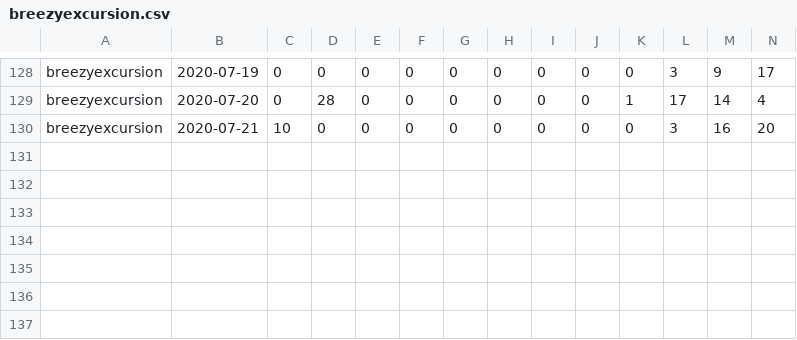
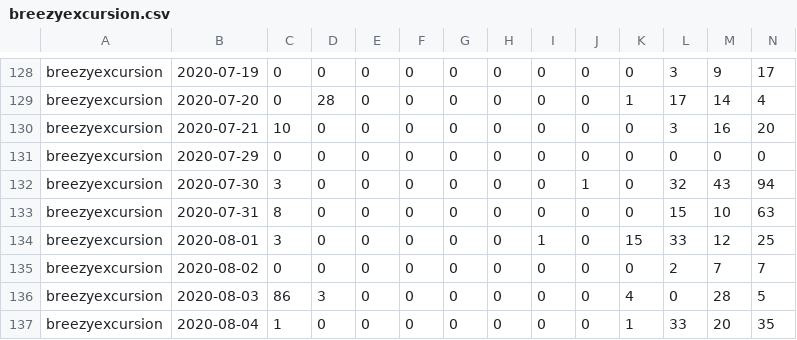
Before and after one commit to kenneththomas/ari6, a CSV file: stats/user/breezyexcursion.csv, drawn as a sheet; only a part is shown, gaps mark what is left out; rows hold the shown columns only; the diff names each change by its address in the sheet, - before the commit and + after, or states it on an @@ line.

```diff
--- a/stats/user/breezyexcursion.csv
+++ b/stats/user/breezyexcursion.csv
+row 131: breezyexcursion | 2020-07-29 | 0 | 0 | 0 | 0 | 0 | 0 | 0 | 0 | 0 | 0 | 0 | 0
+row 132: breezyexcursion | 2020-07-30 | 3 | 0 | 0 | 0 | 0 | 0 | 0 | 1 | 0 | 32 | 43 | 94
+row 133: breezyexcursion | 2020-07-31 | 8 | 0 | 0 | 0 | 0 | 0 | 0 | 0 | 0 | 15 | 10 | 63
+row 134: breezyexcursion | 2020-08-01 | 3 | 0 | 0 | 0 | 0 | 0 | 1 | 0 | 15 | 33 | 12 | 25
+row 135: breezyexcursion | 2020-08-02 | 0 | 0 | 0 | 0 | 0 | 0 | 0 | 0 | 0 | 2 | 7 | 7
+row 136: breezyexcursion | 2020-08-03 | 86 | 3 | 0 | 0 | 0 | 0 | 0 | 0 | 4 | 0 | 28 | 5
+row 137: breezyexcursion | 2020-08-04 | 1 | 0 | 0 | 0 | 0 | 0 | 0 | 0 | 1 | 33 | 20 | 35
```
Also changed, not shown: stats/user/Hiten.csv, stats/user/TOTAL.csv, 35 other files.
